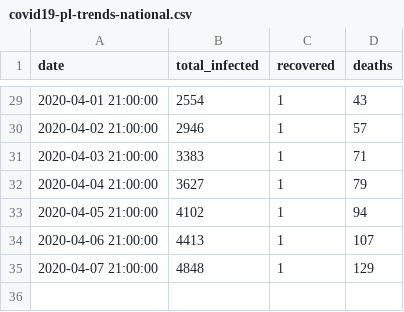
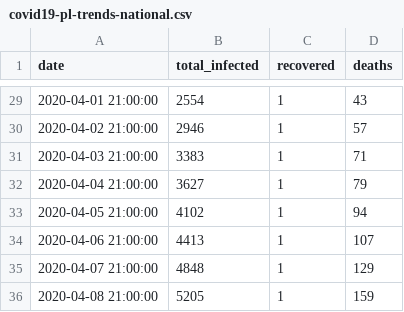
Before and after one commit to wpa/COVID-19, a CSV file: national-trend-data/covid19-pl-trends-national.csv, drawn as a sheet; only a part is shown, gaps mark what is left out.

Commit message:
Update covid19-pl-trends-national.csv

```diff
--- a/national-trend-data/covid19-pl-trends-national.csv
+++ b/national-trend-data/covid19-pl-trends-national.csv
@@ -35 +35,2 @@ date,total_infected,recovered,deaths
 2020-04-07 21:00:00,4848,1,129
+2020-04-08 21:00:00,5205,1,159
```
